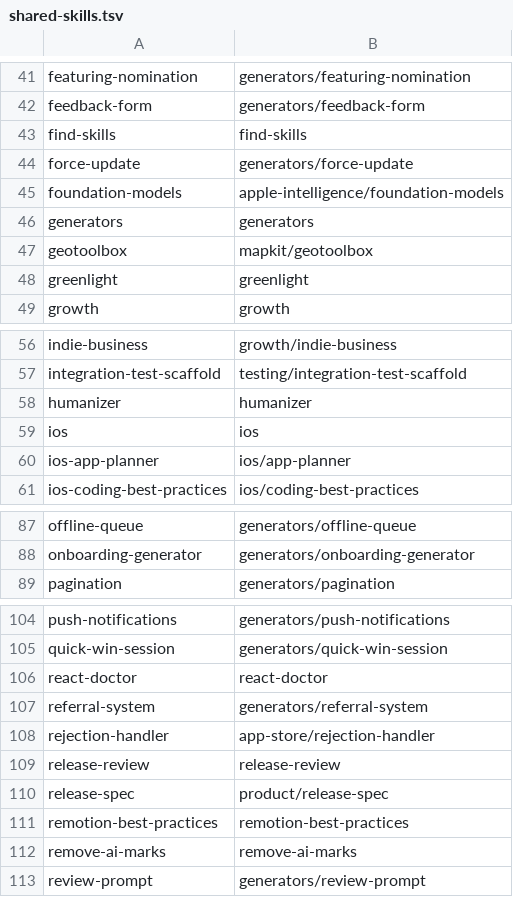
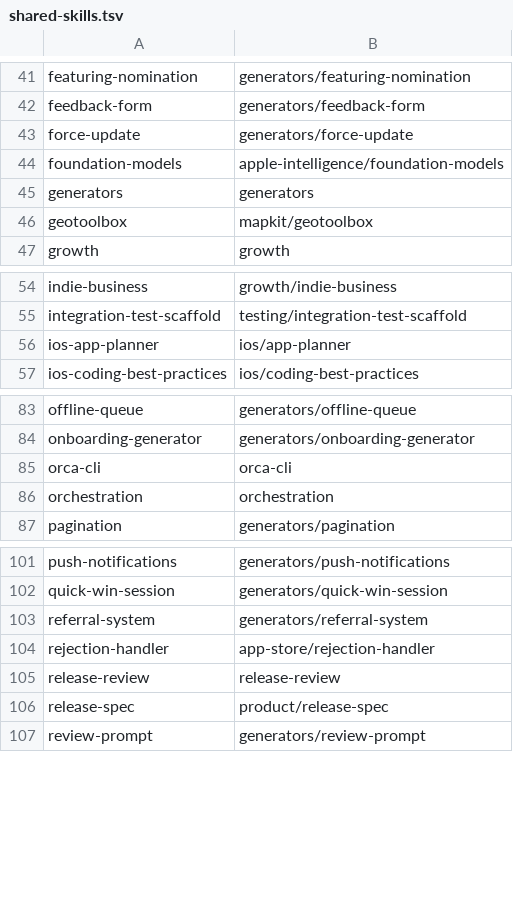
Before and after one commit to nathanialhenniges/dotfiles, a TSV file: config/agent/shared-skills.tsv, drawn as a sheet; only a part is shown, gaps mark what is left out; the diff covers the shown part only.

```diff
--- a/config/agent/shared-skills.tsv
+++ b/config/agent/shared-skills.tsv
@@ -42,3 +42,2 @@ featuring-nomination	generators/featuring-nomination
 feedback-form	generators/feedback-form
-find-skills	find-skills
 force-update	generators/force-update
@@ -47,3 +46,2 @@ generators	generators
 geotoolbox	mapkit/geotoolbox
-greenlight	greenlight
 growth	growth
@@ -57,4 +55,2 @@ indie-business	growth/indie-business
 integration-test-scaffold	testing/integration-test-scaffold
-humanizer	humanizer
-ios	ios
 ios-app-planner	ios/app-planner
@@ -88,2 +84,4 @@ offline-queue	generators/offline-queue
 onboarding-generator	generators/onboarding-generator
+orca-cli	orca-cli
+orchestration	orchestration
 pagination	generators/pagination
@@ -105,3 +102,2 @@ push-notifications	generators/push-notifications
 quick-win-session	generators/quick-win-session
-react-doctor	react-doctor
 referral-system	generators/referral-system
@@ -110,4 +106,2 @@ release-review	release-review
 release-spec	product/release-spec
-remotion-best-practices	remotion-best-practices
-remove-ai-marks	remove-ai-marks
 review-prompt	generators/review-prompt
```
Also changed, not shown: 1 added row and 3 removed rows elsewhere in this file, 3 other files.
